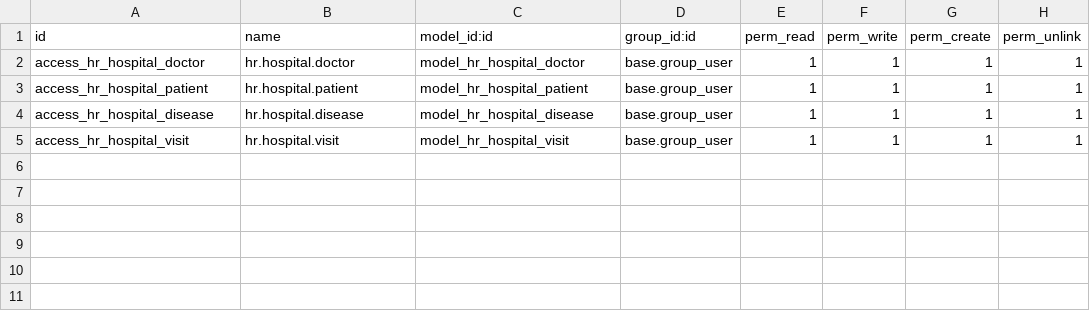
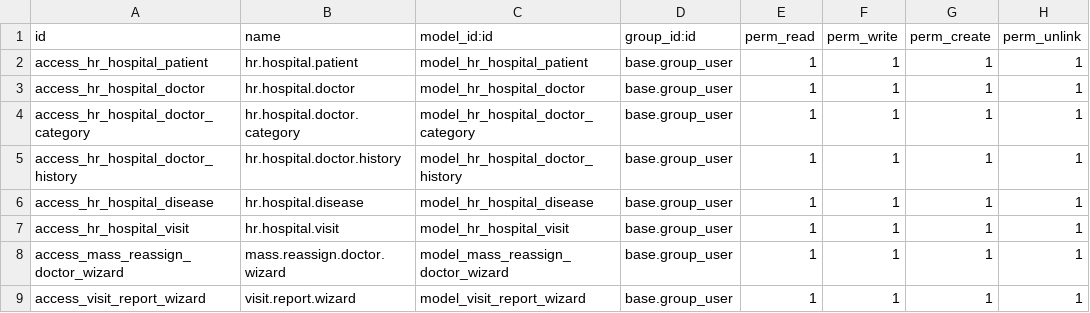
Before and after one commit to wildhack98769-dot/hr_hospital, a CSV file: security/ir.model.access.csv, drawn as a sheet.

```diff
--- a/security/ir.model.access.csv
+++ b/security/ir.model.access.csv
@@ -1,5 +1,9 @@
 id,name,model_id:id,group_id:id,perm_read,perm_write,perm_create,perm_unlink
+access_hr_hospital_patient,hr.hospital.patient,model_hr_hospital_patient,base.group_user,1,1,1,1
 access_hr_hospital_doctor,hr.hospital.doctor,model_hr_hospital_doctor,base.group_user,1,1,1,1
-access_hr_hospital_patient,hr.hospital.patient,model_hr_hospital_patient,base.group_user,1,1,1,1
+access_hr_hospital_doctor_category,hr.hospital.doctor.category,model_hr_hospital_doctor_category,base.group_user,1,1,1,1
+access_hr_hospital_doctor_history,hr.hospital.doctor.history,model_hr_hospital_doctor_history,base.group_user,1,1,1,1
 access_hr_hospital_disease,hr.hospital.disease,model_hr_hospital_disease,base.group_user,1,1,1,1
 access_hr_hospital_visit,hr.hospital.visit,model_hr_hospital_visit,base.group_user,1,1,1,1
+access_mass_reassign_doctor_wizard,mass.reassign.doctor.wizard,model_mass_reassign_doctor_wizard,base.group_user,1,1,1,1
+access_visit_report_wizard,visit.report.wizard,model_visit_report_wizard,base.group_user,1,1,1,1
```
Also changed, not shown: 31 other files.
